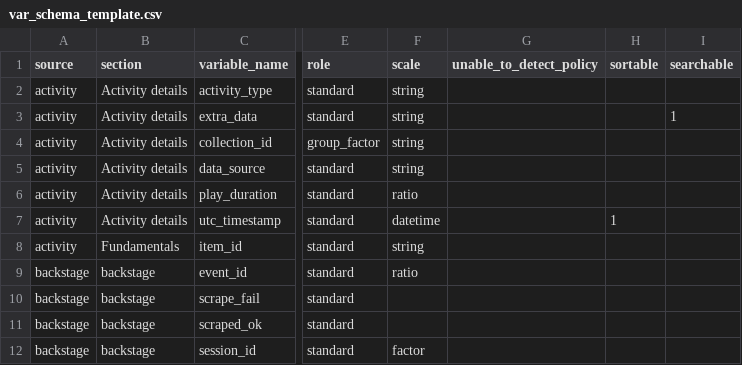
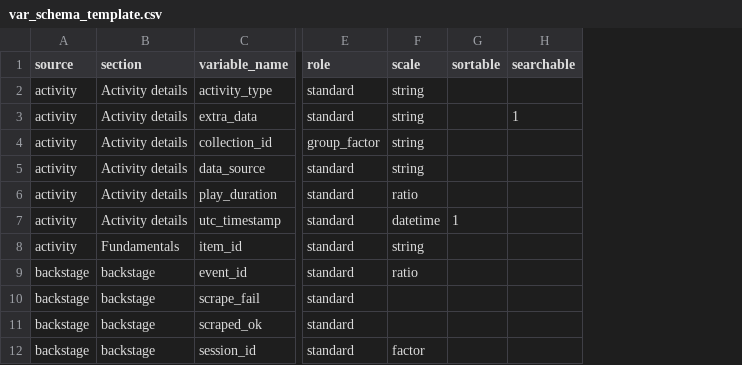
Before and after one commit to pwikstrom/foryou-research, a CSV file: config/var_schema_template.csv, drawn as a sheet; only a part is shown, gaps mark what is left out; the diff names each change by its address in the sheet, - before the commit and + after, or states it on an @@ line.

Commit message:
Normalise-only recoding: derive uncertain-value handling by type, drop the policy column
Recode now NORMALISES and types only — it never imputes. The retired
unable_to_detect_policy column is replaced by default_uncertain_policy(scale):
numeric -> NaN, collection -> [], everything else -> the "unable to detect" marker.
Median/zero imputation is removed; downstream analysis is already NaN-tolerant
(PCA complete-cases, correlations pairwise, explorer/timeline dropna), so it
takes over where imputation is wanted.

Also fixes a latent crash: dichotomous fields whose contract enum offers
"Unclear" (yes_no = [Yes, No, Unclear]) previously raised ValueError at the strict
{yes,no} check; they now normalise non-yes/no values to the uncertainty marker.

The column is dropped at load/save and removed from SEMANTIC_COLUMNS; the derived
policy is folded into the schema hash. Golden re-blessed: the only diff is the 4
median-imputed numeric fields (political/sensitivity/speech_vs_music/faces_age)
whose missing cells become NaN instead of the column median.

```diff
--- a/config/var_schema_template.csv
+++ b/config/var_schema_template.csv
-column G (unable_to_detect_policy), empty
```
Also changed, not shown: 5 other files.
